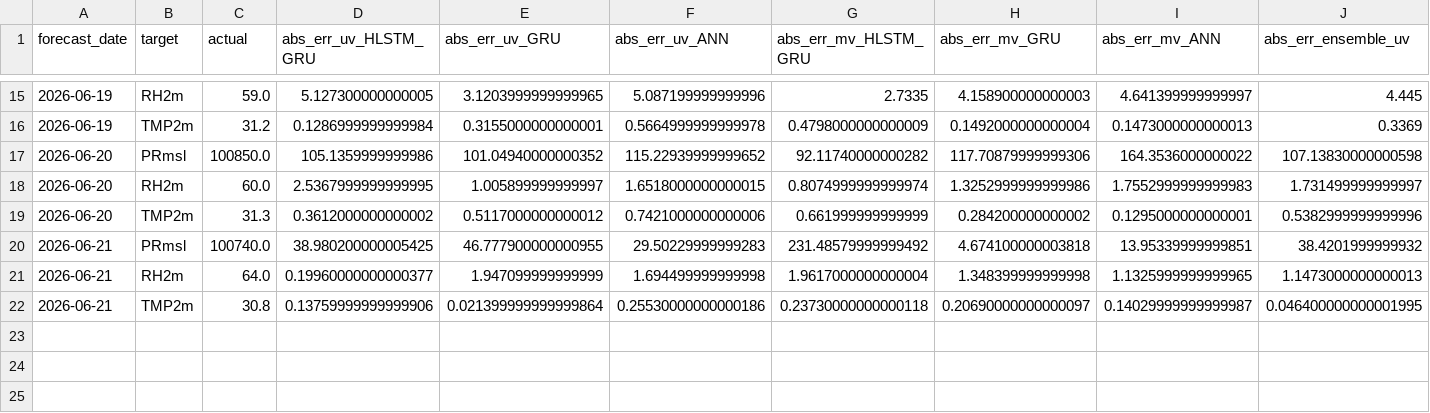
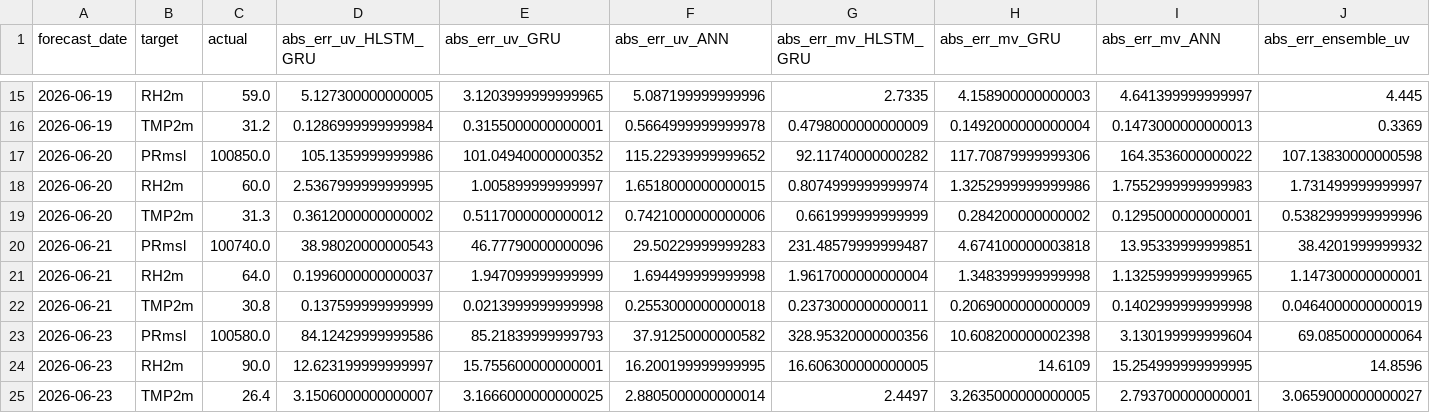
Before and after one commit to cdacaviral-source/cdacaviral-source-multicity-forecast-data-classical-om, a CSV file: data/om/Mumbai/logs/accuracy_log.csv, drawn as a sheet; only a part is shown, gaps mark what is left out; removed rows and columns are numbered as before the commit, all else as after; rows hold the shown columns only; the diff names each change by its address in the sheet, - before the commit and + after, or states it on an @@ line.

Commit message:
[Mumbai] accuracy_log.csv 2026-06-24

```diff
--- a/data/om/Mumbai/logs/accuracy_log.csv
+++ b/data/om/Mumbai/logs/accuracy_log.csv
-D20 (abs_err_uv_HLSTM_GRU): 38.980200000005425
+D20 (abs_err_uv_HLSTM_GRU): 38.98020000000543
-E20 (abs_err_uv_GRU): 46.777900000000955
+E20 (abs_err_uv_GRU): 46.77790000000096
-G20 (abs_err_mv_HLSTM_GRU): 231.48579999999492
+G20 (abs_err_mv_HLSTM_GRU): 231.48579999999487
-D21 (abs_err_uv_HLSTM_GRU): 0.19960000000000377
+D21 (abs_err_uv_HLSTM_GRU): 0.1996000000000037
-J21 (abs_err_ensemble_uv): 1.1473000000000013
+J21 (abs_err_ensemble_uv): 1.147300000000001
-row 22: 2026-06-21 | TMP2m | 30.8 | 0.13759999999999906 | 0.021399999999999864 | 0.25530000000000186 | 0.23730000000000118 | 0.20690000000000097 | 0.14029999999999987 | 0.046400000000001995
+row 22: 2026-06-21 | TMP2m | 30.8 | 0.137599999999999 | 0.0213999999999998 | 0.2553000000000018 | 0.2373000000000011 | 0.2069000000000009 | 0.1402999999999998 | 0.0464000000000019
+row 23: 2026-06-23 | PRmsl | 100580.0 | 84.12429999999586 | 85.21839999999793 | 37.91250000000582 | 328.95320000000356 | 10.608200000002398 | 3.130199999999604 | 69.0850000000064
+row 24: 2026-06-23 | RH2m | 90.0 | 12.623199999999997 | 15.755600000000001 | 16.200199999999995 | 16.606300000000005 | 14.6109 | 15.254999999999995 | 14.8596
+row 25: 2026-06-23 | TMP2m | 26.4 | 3.1506000000000007 | 3.1666000000000025 | 2.8805000000000014 | 2.4497 | 3.2635000000000005 | 2.793700000000001 | 3.0659000000000027
```
